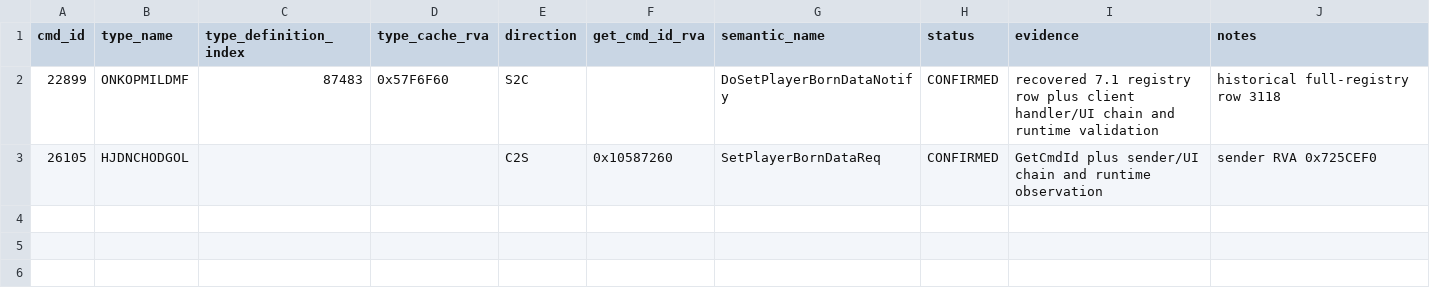
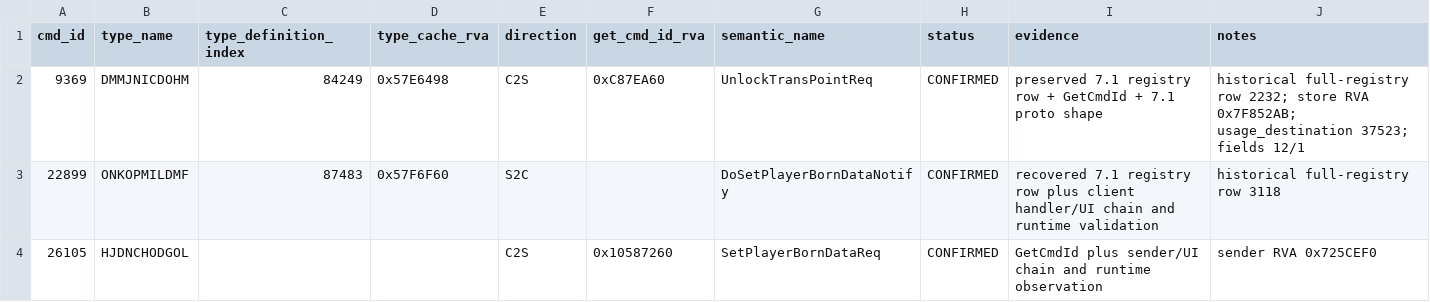
Before and after one commit to RinoPaw/Genshin-Reverse, a CSV file: versions/7.1.0-global/windows-x64/registry/registry.csv, drawn as a sheet; the diff names each change by its address in the sheet, - before the commit and + after, or states it on an @@ line.

Commit message:
data: add confirmed unlock request registry row

```diff
--- a/versions/7.1.0-global/windows-x64/registry/registry.csv
+++ b/versions/7.1.0-global/windows-x64/registry/registry.csv
+row 2: 9369 | DMMJNICDOHM | 84249 | 0x57E6498 | C2S | 0xC87EA60 | UnlockTransPointReq | CONFIRMED | preserved 7.1 registry row + GetCmdId + 7.1 proto shape | historical full-registry row 2232; store RVA 0x7F852AB; usage_destination 37523; fields 12/1
```
